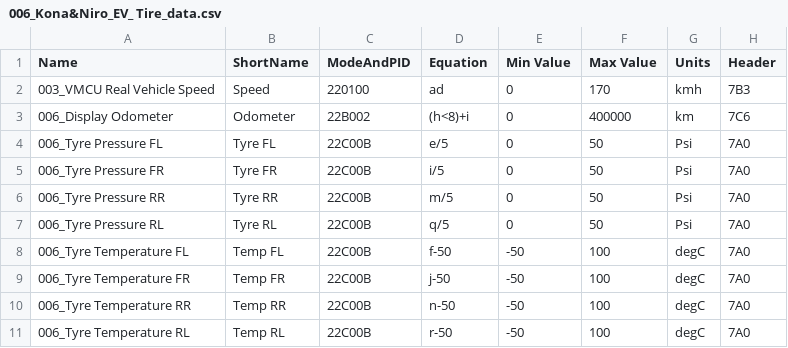
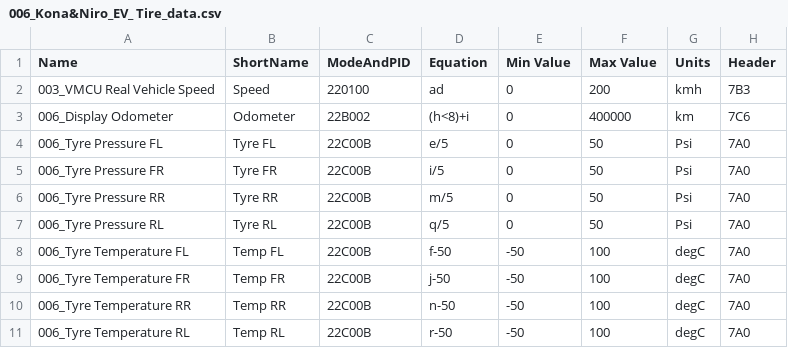
Before and after one commit to Krolow93/OBD-PIDs-for-HKMC-EVs, a CSV file: Hyundai Kona EV & Kia Niro EV/extendedpids/006_Kona&Niro_EV_ Tire_data.csv, drawn as a sheet.

Commit message:
Update 006_Kona&Niro_EV_ Tire_data.csv
Bumped the speed limit from 170 to 200 since car max is about 170 and want to have some margin for downhill etc

```diff
--- a/Hyundai Kona EV & Kia Niro EV/extendedpids/006_Kona&Niro_EV_ Tire_data.csv
+++ b/Hyundai Kona EV & Kia Niro EV/extendedpids/006_Kona&Niro_EV_ Tire_data.csv
@@ -1,3 +1,3 @@
 Name,ShortName,ModeAndPID,Equation,Min Value,Max Value,Units,Header
-003_VMCU Real Vehicle Speed,Speed,220100,ad,0,170,kmh,7B3
+003_VMCU Real Vehicle Speed,Speed,220100,ad,0,200,kmh,7B3
 006_Display Odometer,Odometer,22B002,(h<8)+i,0,400000,km,7C6
```
